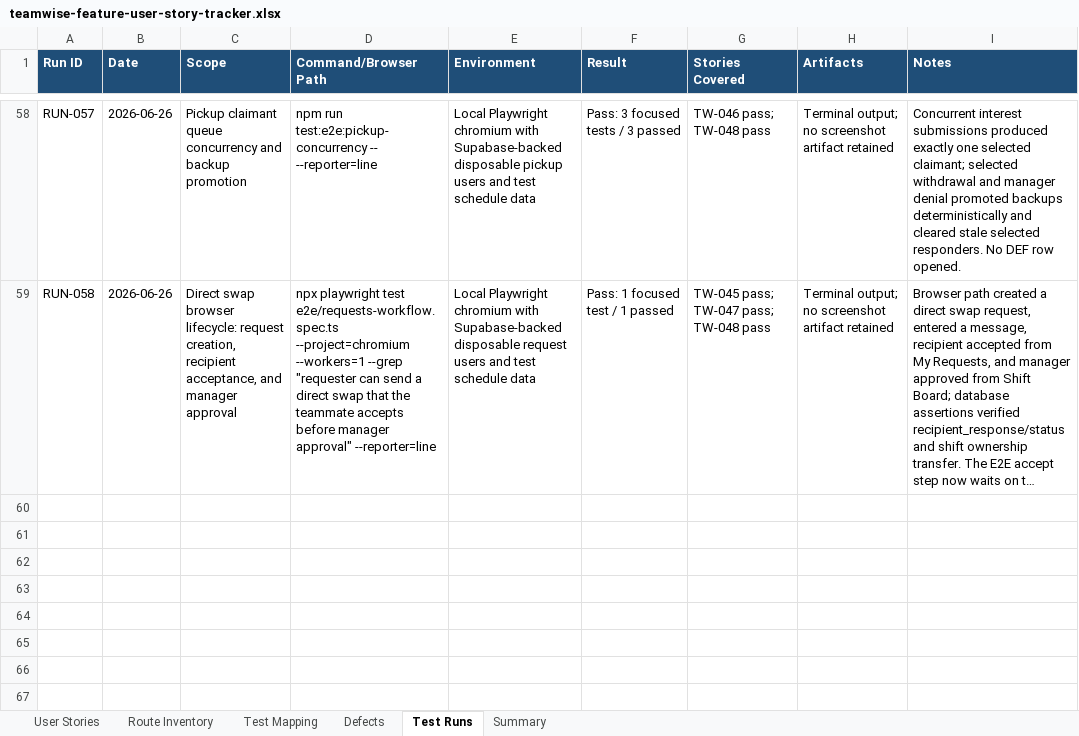
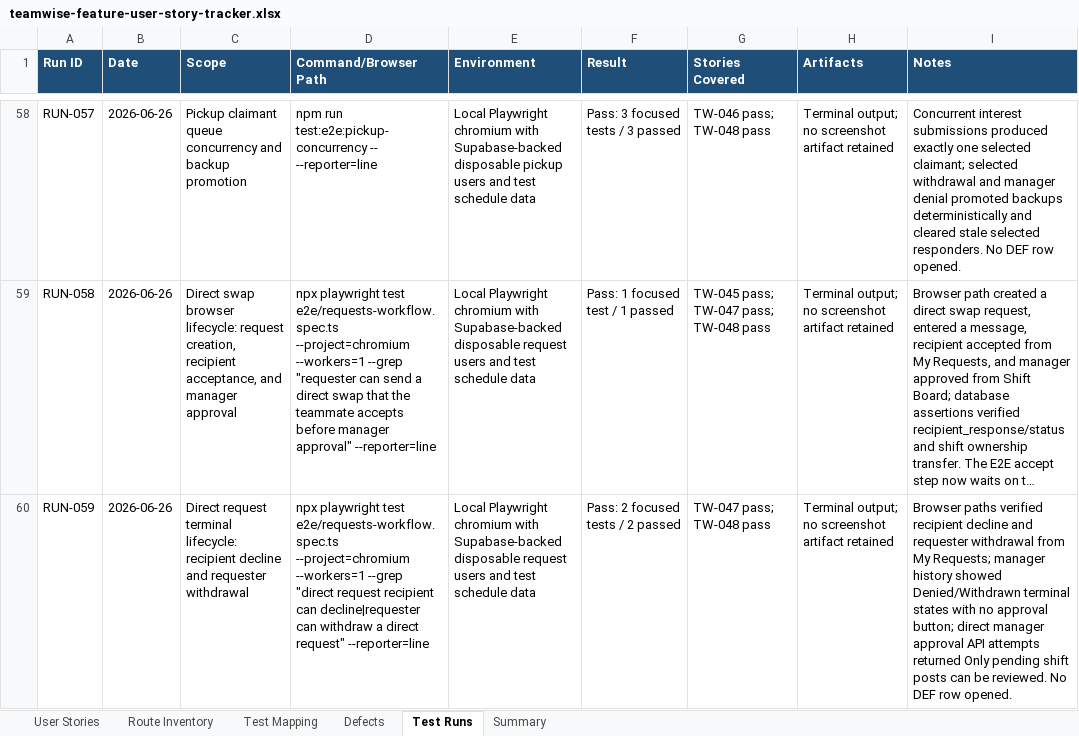
Before and after one commit to byonk19-svg/rt-scheduler, an Excel workbook: docs/teamwise-feature-user-story-tracker.xlsx, sheet Test Runs, drawn as a sheet; only a part is shown, gaps mark what is left out; long unchanged cells end in …; values as stored, in another font and other column widths than the file's, no borders; table styles not drawn; the diff names each change by its address in the sheet, - before the commit and + after, or states it on an @@ line.

Commit message:
Close direct request terminal-state gaps
Direct request decline and withdrawal were the remaining lifecycle states after the accept/approve and pickup queue evidence. The request workflow E2E now exercises both terminal paths through browser actions, verifies manager history rendering, and proves a manager approval attempt cannot revive a declined or withdrawn request.

Constraint: Keep this lane to request lifecycle evidence and avoid product behavior changes while existing API/UI semantics are sufficient
Rejected: Only assert database state | terminal lifecycle risk is in the user-visible manager/requester surfaces as well as persisted state
Rejected: Add a product change for declined or withdrawn states | current UI already moves terminal requests into history and hides approval actions
Confidence: high
Scope-risk: narrow
Directive: Do not mark direct request terminal states as covered unless both UI history and blocked approval behavior are exercised
Tested: npx playwright test e2e/requests-workflow.spec.ts --project=chromium --workers=1 --grep "direct request recipient can decline|requester can withdraw a direct request" --reporter=line; npx playwright test e2e/requests-workflow.spec.ts --project=chromium --workers=1 --grep "requester can send a direct swap that the teammate accepts before manager approval|direct request recipient can decline|requester can withdraw a direct request" --reporter=line; npm run validate:teamwise; formula_error_matches=0; npx prettier --check e2e/requests-workflow.spec.ts package.json; npm run lint; npm run typecheck; git diff --check
Not-tested: Full Playwright suite

```diff
--- a/docs/teamwise-feature-user-story-tracker.xlsx (sheet Test Runs)
+++ b/docs/teamwise-feature-user-story-tracker.xlsx (sheet Test Runs)
+row 60: RUN-059 | 2026-06-26 | Direct request terminal lifecycle: recipient decline and requester withdrawal | npx playwright test e2e/requests-workflow.spec.ts --project=chromium --workers=1 --grep "direct request recipient can decline|requester can withdraw a direct request" --reporter=line | Local Playwright chromium with Supabase-backed disposable request users and test schedule data | Pass: 2 focused tests / 2 passed | TW-047 pass; TW-048 pass | Terminal output; no screenshot artifact retained | Browser paths verified recipient decline and requester withdrawal from My Requests; manager history showed Denied/Withdrawn terminal states with no approval button; direct manager approval API attempts returned Only pending shift posts can be reviewed. No DEF row opened.
```
Also changed, not shown: sheet User Stories, sheet Summary, sheet Test Mapping, 1 other file.
